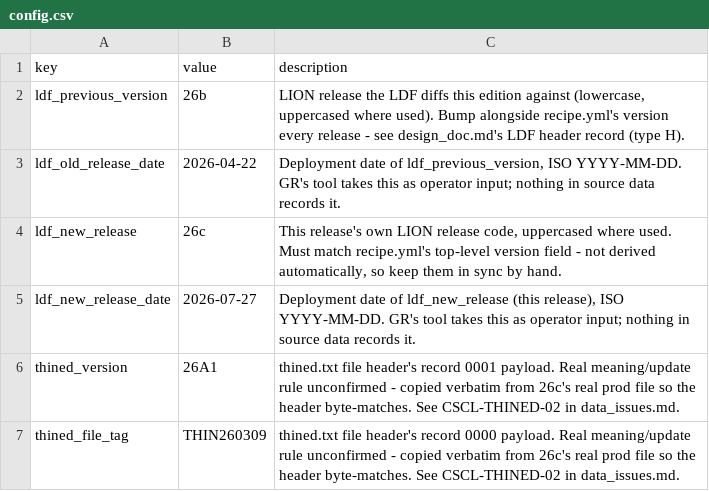
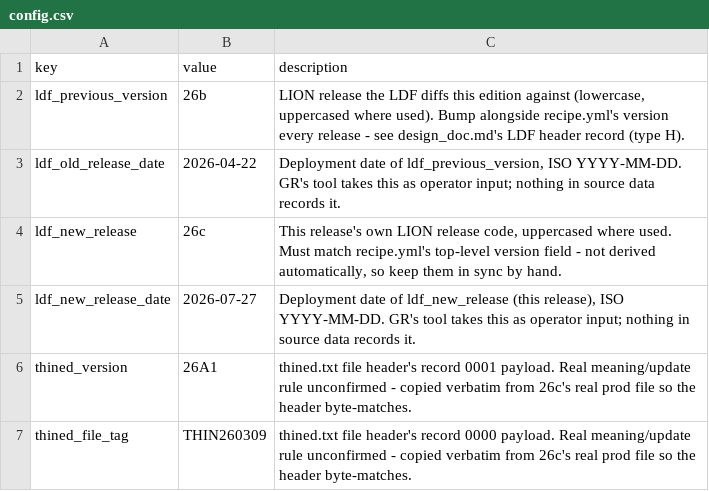
Before and after one commit to NYCPlanning/data-engineering, a CSV file: products/cscl/seeds/config.csv, drawn as a sheet.

```diff
--- a/products/cscl/seeds/config.csv
+++ b/products/cscl/seeds/config.csv
@@ -5,3 +5,3 @@ ldf_new_release,26c,"This release's own LION release code, uppercased where used
 ldf_new_release_date,2026-07-27,"Deployment date of ldf_new_release (this release), ISO YYYY-MM-DD. GR's tool takes this as operator input; nothing in source data records it."
-thined_version,26A1,"thined.txt file header's record 0001 payload. Real meaning/update rule unconfirmed - copied verbatim from 26c's real prod file so the header byte-matches. See CSCL-THINED-02 in data_issues.md."
-thined_file_tag,THIN260309,"thined.txt file header's record 0000 payload. Real meaning/update rule unconfirmed - copied verbatim from 26c's real prod file so the header byte-matches. See CSCL-THINED-02 in data_issues.md."
+thined_version,26A1,"thined.txt file header's record 0001 payload. Real meaning/update rule unconfirmed - copied verbatim from 26c's real prod file so the header byte-matches."
+thined_file_tag,THIN260309,"thined.txt file header's record 0000 payload. Real meaning/update rule unconfirmed - copied verbatim from 26c's real prod file so the header byte-matches."
```
Also changed, not shown: products/cscl/seeds/lion_outputs.csv, 54 other files.
